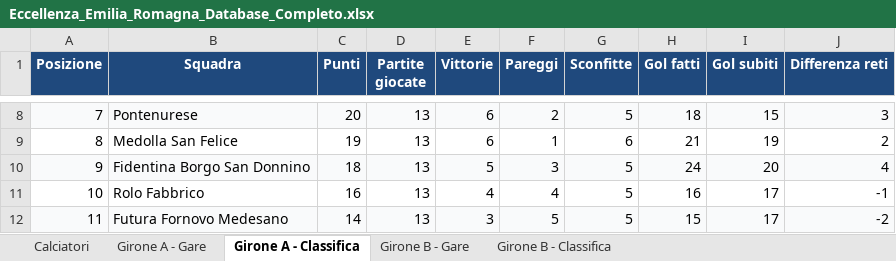
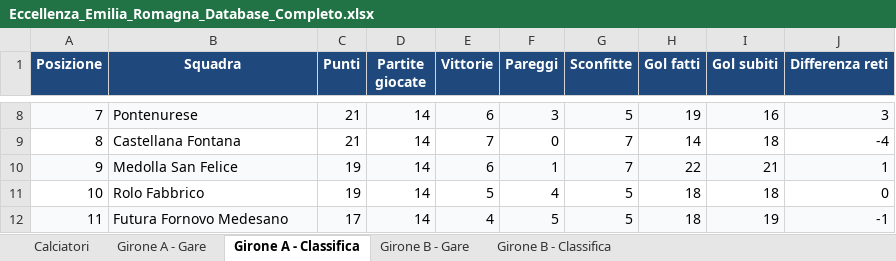
Before and after one commit to srrfr/REFSTUDIO1.0, an Excel workbook: Eccellenza_Emilia_Romagna_Database_Completo.xlsx, sheet Girone A - Classifica, drawn as a sheet; only a part is shown, gaps mark what is left out; values as stored, in another font and other column widths than the file's, no borders; the diff covers the shown part only; the diff names each change by its address in the sheet, - before the commit and + after, or states it on an @@ line.

```diff
--- a/Eccellenza_Emilia_Romagna_Database_Completo.xlsx (sheet Girone A - Classifica)
+++ b/Eccellenza_Emilia_Romagna_Database_Completo.xlsx (sheet Girone A - Classifica)
-C8 (Punti): 20
+C8 (Punti): 21
-D8:D12 (Partite giocate): 13
+D8:D12 (Partite giocate): 14
-F8 (Pareggi): 2
+F8 (Pareggi): 3
-H8 (Gol fatti): 18
+H8 (Gol fatti): 19
-I8 (Gol subiti): 15
+I8 (Gol subiti): 16
-B9 (Squadra): Medolla San Felice
+B9 (Squadra): Castellana Fontana
-C9 (Punti): 19
+C9 (Punti): 21
-E9 (Vittorie): 6
+E9 (Vittorie): 7
-F9 (Pareggi): 1
+F9 (Pareggi): 0
-G9 (Sconfitte): 6
+G9 (Sconfitte): 7
-H9 (Gol fatti): 21
+H9 (Gol fatti): 14
-I9 (Gol subiti): 19
+I9 (Gol subiti): 18
-J9 (Differenza reti): 2
+J9 (Differenza reti): -4
-B10 (Squadra): Fidentina Borgo San Donnino
+B10 (Squadra): Medolla San Felice
-C10 (Punti): 18
+C10 (Punti): 19
-E10 (Vittorie): 5
+E10 (Vittorie): 6
-F10 (Pareggi): 3
+F10 (Pareggi): 1
-G10 (Sconfitte): 5
+G10 (Sconfitte): 7
-H10 (Gol fatti): 24
+H10 (Gol fatti): 22
-I10 (Gol subiti): 20
+I10 (Gol subiti): 21
-J10 (Differenza reti): 4
+J10 (Differenza reti): 1
-C11 (Punti): 16
+C11 (Punti): 19
-E11 (Vittorie): 4
+E11 (Vittorie): 5
-H11 (Gol fatti): 16
+H11 (Gol fatti): 18
-I11 (Gol subiti): 17
+I11 (Gol subiti): 18
-J11 (Differenza reti): -1
+J11 (Differenza reti): 0
-C12 (Punti): 14
+C12 (Punti): 17
-E12 (Vittorie): 3
+E12 (Vittorie): 4
-H12 (Gol fatti): 15
+H12 (Gol fatti): 18
-I12 (Gol subiti): 17
+I12 (Gol subiti): 19
-J12 (Differenza reti): -2
+J12 (Differenza reti): -1
```
Also changed, not shown: 83 edited cells elsewhere in this sheet, sheet Calciatori, sheet Girone B - Classifica, sheet Girone B - Gare, sheet Girone A - Gare, data/excel/Eccellenza_Emilia_Romagna_Database_Completo.xlsx, 2 other files.
